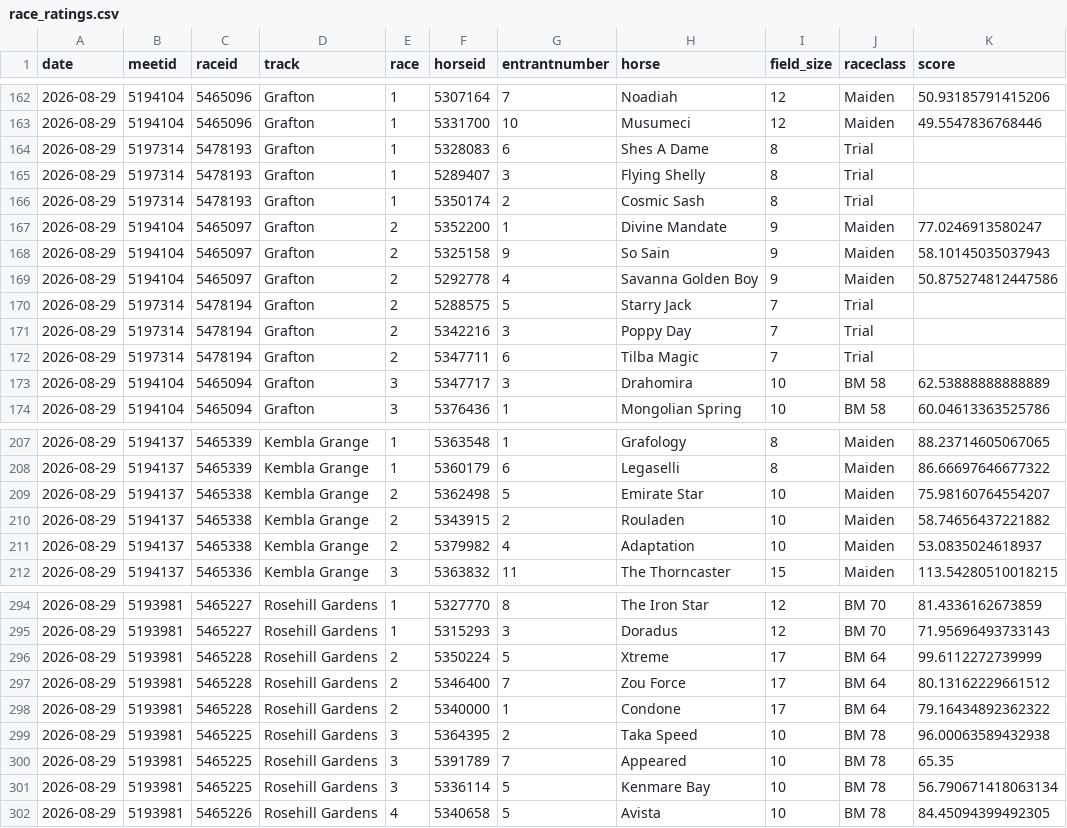
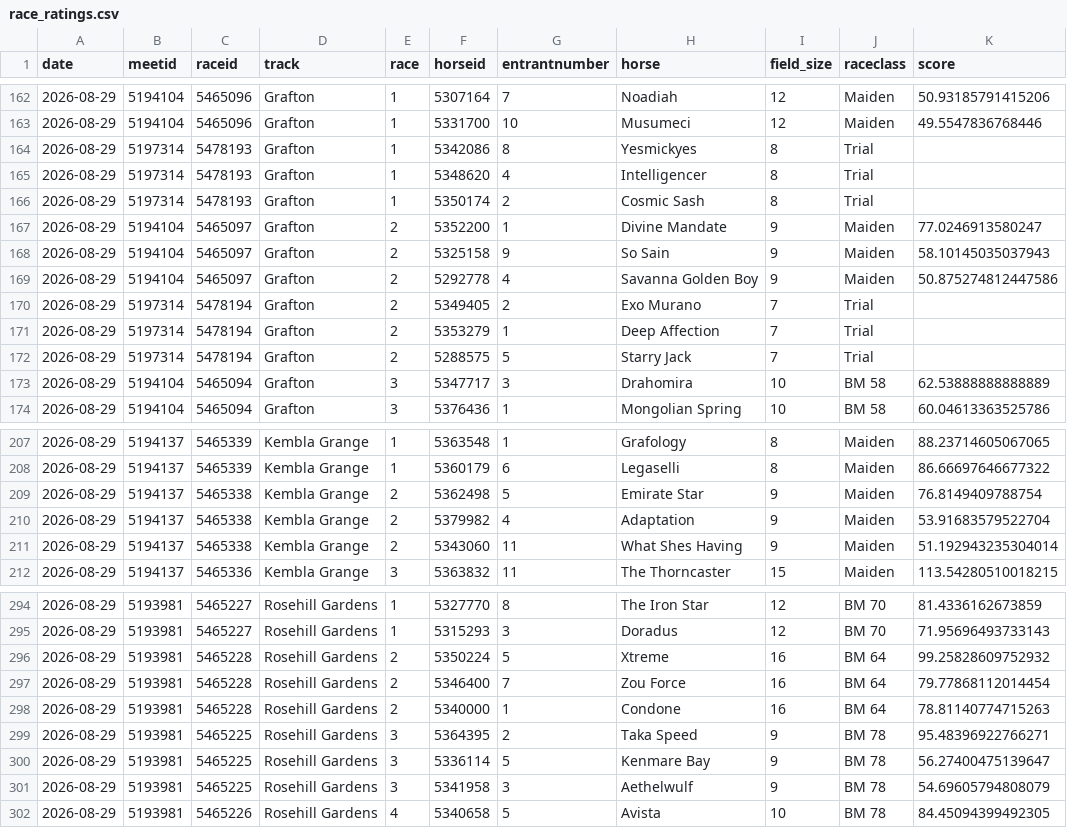
Before and after one commit to danielcappello/trackVision, a CSV file: race_ratings.csv, drawn as a sheet; only a part is shown, gaps mark what is left out; the diff covers the shown part only.

```diff
--- a/race_ratings.csv
+++ b/race_ratings.csv
@@ -163,4 +163,4 @@ date,meetid,raceid,track,race,horseid,entrantnumber,horse,field_size,raceclass,s
 2026-08-29,5194104,5465096,Grafton,1,5331700,10,Musumeci,12,Maiden,49.5547836768446
-2026-08-29,5197314,5478193,Grafton,1,5328083,6,Shes A Dame,8,Trial,
-2026-08-29,5197314,5478193,Grafton,1,5289407,3,Flying Shelly,8,Trial,
+2026-08-29,5197314,5478193,Grafton,1,5342086,8,Yesmickyes,8,Trial,
+2026-08-29,5197314,5478193,Grafton,1,5348620,4,Intelligencer,8,Trial,
 2026-08-29,5197314,5478193,Grafton,1,5350174,2,Cosmic Sash,8,Trial,
@@ -169,5 +169,5 @@ date,meetid,raceid,track,race,horseid,entrantnumber,horse,field_size,raceclass,s
 2026-08-29,5194104,5465097,Grafton,2,5292778,4,Savanna Golden Boy,9,Maiden,50.875274812447586
+2026-08-29,5197314,5478194,Grafton,2,5349405,2,Exo Murano,7,Trial,
+2026-08-29,5197314,5478194,Grafton,2,5353279,1,Deep Affection,7,Trial,
 2026-08-29,5197314,5478194,Grafton,2,5288575,5,Starry Jack,7,Trial,
-2026-08-29,5197314,5478194,Grafton,2,5342216,3,Poppy Day,7,Trial,
-2026-08-29,5197314,5478194,Grafton,2,5347711,6,Tilba Magic,7,Trial,
 2026-08-29,5194104,5465094,Grafton,3,5347717,3,Drahomira,10,BM 58,62.53888888888889
@@ -208,5 +208,5 @@ date,meetid,raceid,track,race,horseid,entrantnumber,horse,field_size,raceclass,s
 2026-08-29,5194137,5465339,Kembla Grange,1,5360179,6,Legaselli,8,Maiden,86.66697646677322
-2026-08-29,5194137,5465338,Kembla Grange,2,5362498,5,Emirate Star,10,Maiden,75.98160764554207
-2026-08-29,5194137,5465338,Kembla Grange,2,5343915,2,Rouladen,10,Maiden,58.74656437221882
-2026-08-29,5194137,5465338,Kembla Grange,2,5379982,4,Adaptation,10,Maiden,53.0835024618937
+2026-08-29,5194137,5465338,Kembla Grange,2,5362498,5,Emirate Star,9,Maiden,76.8149409788754
+2026-08-29,5194137,5465338,Kembla Grange,2,5379982,4,Adaptation,9,Maiden,53.91683579522704
+2026-08-29,5194137,5465338,Kembla Grange,2,5343060,11,What Shes Having,9,Maiden,51.192943235304014
 2026-08-29,5194137,5465336,Kembla Grange,3,5363832,11,The Thorncaster,15,Maiden,113.54280510018215
@@ -295,8 +295,8 @@ date,meetid,raceid,track,race,horseid,entrantnumber,horse,field_size,raceclass,s
 2026-08-29,5193981,5465227,Rosehill Gardens,1,5315293,3,Doradus,12,BM 70,71.95696493733143
-2026-08-29,5193981,5465228,Rosehill Gardens,2,5350224,5,Xtreme,17,BM 64,99.6112272739999
-2026-08-29,5193981,5465228,Rosehill Gardens,2,5346400,7,Zou Force,17,BM 64,80.13162229661512
-2026-08-29,5193981,5465228,Rosehill Gardens,2,5340000,1,Condone,17,BM 64,79.16434892362322
-2026-08-29,5193981,5465225,Rosehill Gardens,3,5364395,2,Taka Speed,10,BM 78,96.00063589432938
-2026-08-29,5193981,5465225,Rosehill Gardens,3,5391789,7,Appeared,10,BM 78,65.35
-2026-08-29,5193981,5465225,Rosehill Gardens,3,5336114,5,Kenmare Bay,10,BM 78,56.790671418063134
+2026-08-29,5193981,5465228,Rosehill Gardens,2,5350224,5,Xtreme,16,BM 64,99.25828609752932
+2026-08-29,5193981,5465228,Rosehill Gardens,2,5346400,7,Zou Force,16,BM 64,79.77868112014454
+2026-08-29,5193981,5465228,Rosehill Gardens,2,5340000,1,Condone,16,BM 64,78.81140774715263
+2026-08-29,5193981,5465225,Rosehill Gardens,3,5364395,2,Taka Speed,9,BM 78,95.48396922766271
+2026-08-29,5193981,5465225,Rosehill Gardens,3,5336114,5,Kenmare Bay,9,BM 78,56.27400475139647
+2026-08-29,5193981,5465225,Rosehill Gardens,3,5341958,3,Aethelwulf,9,BM 78,54.69605794808079
 2026-08-29,5193981,5465226,Rosehill Gardens,4,5340658,5,Avista,10,BM 78,84.45094399492305
```
Also changed, not shown: 1 added row, 1 removed row and 4 edited cells elsewhere in this file, 1 other file.
